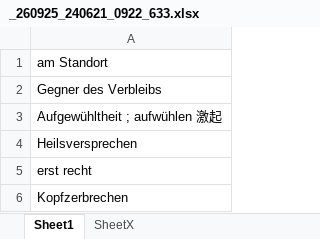
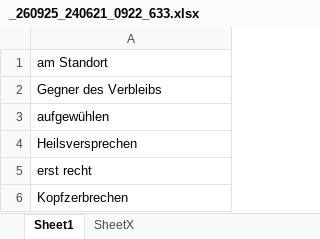
Before and after one commit to 022019008/de-tic-tacX, an Excel workbook: old/_260925_240621_0922_633.xlsx, sheet Sheet1, drawn as a sheet; values as stored, in another font and other column widths than the file's, no borders; the diff names each change by its address in the sheet, - before the commit and + after, or states it on an @@ line.

```diff
--- a/old/_260925_240621_0922_633.xlsx (sheet Sheet1)
+++ b/old/_260925_240621_0922_633.xlsx (sheet Sheet1)
-A3: Aufgewühltheit ; aufwühlen 激起
+A3: aufgewühlen
```
Also changed, not shown: 260921.xlsx, 46 other files.
